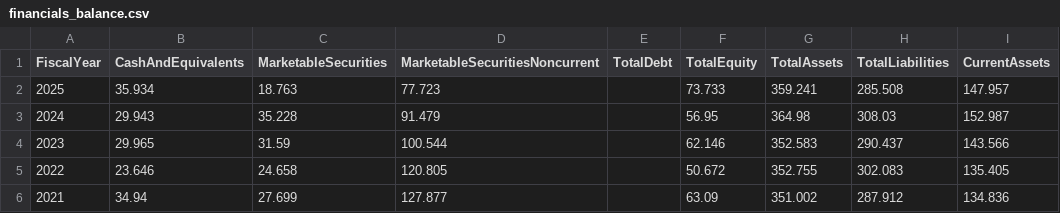
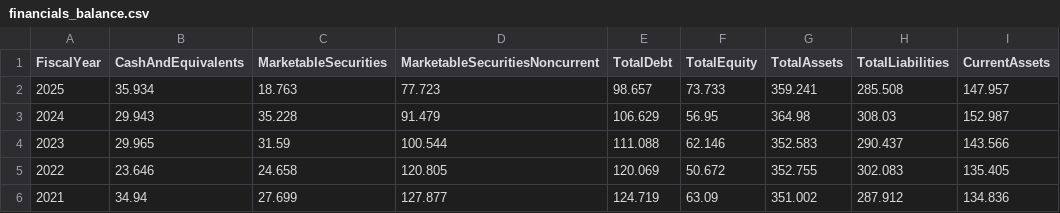
Before and after one commit to DMY-cmyk/Projek-1, a CSV file: data/financials_balance.csv, drawn as a sheet; only a part is shown; the diff names each change by its address in the sheet, - before the commit and + after, or states it on an @@ line.

```diff
--- a/data/financials_balance.csv
+++ b/data/financials_balance.csv
-E2 (TotalDebt): (empty)
+E2 (TotalDebt): 98.657
-E3 (TotalDebt): (empty)
+E3 (TotalDebt): 106.629
-E4 (TotalDebt): (empty)
+E4 (TotalDebt): 111.088
-E5 (TotalDebt): (empty)
+E5 (TotalDebt): 120.069
-E6 (TotalDebt): (empty)
+E6 (TotalDebt): 124.719
```
Also changed, not shown: data/financials_cashflow.csv, data/financials_income.csv, 10 other files.
